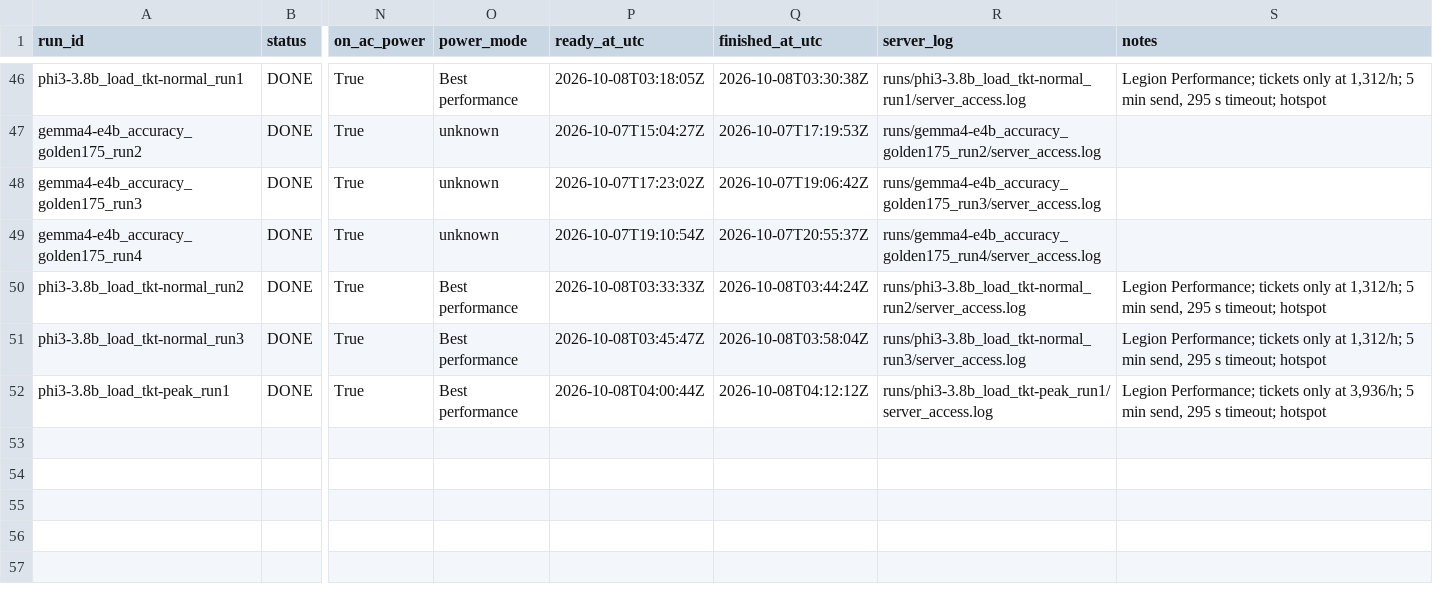
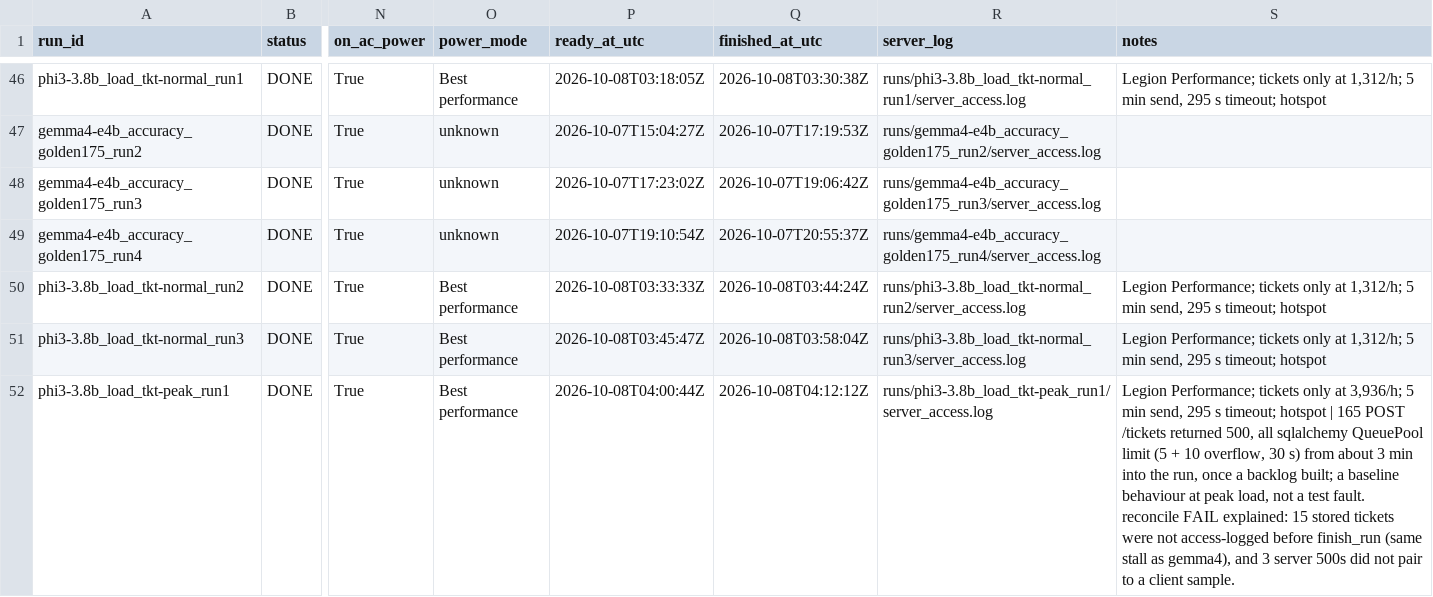
Before and after one commit to 2402801/ICT3113-P2-2, a CSV file: runs/run_register.csv, drawn as a sheet; only a part is shown, gaps mark what is left out; the diff names each change by its address in the sheet, - before the commit and + after, or states it on an @@ line.

```diff
--- a/runs/run_register.csv
+++ b/runs/run_register.csv
-S52 (notes): …timeout; hotspot
+S52 (notes): …timeout; hotspot | 165 POST /tickets returned 500, all sqlalchemy QueuePool limit (5 + 10 overflow, 30 s) from about 3 min into the run, once a backlog built; a baseline behaviour at peak load, not a test fault. reconcile FAIL explained: 15 stored tickets were not access-logged before finish_run (same stall as gemma4), and 3 server 500s did not pair to a client sample.
```
